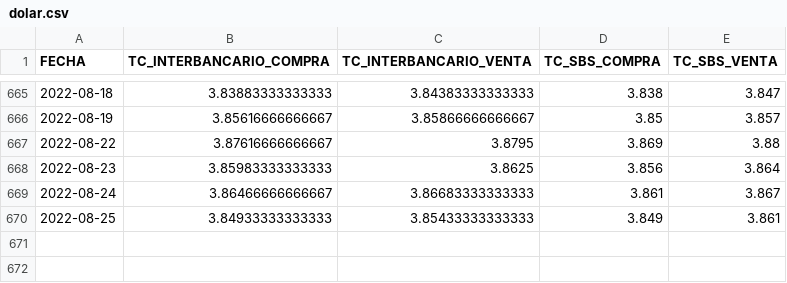
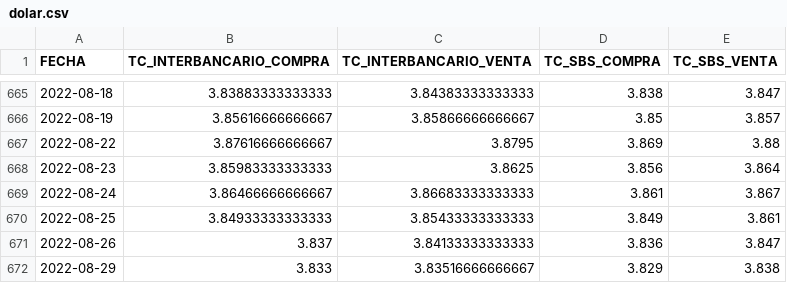
Before and after one commit to annaabsi/USDPEN, a CSV file: results/dolar.csv, drawn as a sheet; only a part is shown, gaps mark what is left out.

```diff
--- a/results/dolar.csv
+++ b/results/dolar.csv
@@ -670 +670,3 @@ FECHA,TC_INTERBANCARIO_COMPRA,TC_INTERBANCARIO_VENTA,TC_SBS_COMPRA,TC_SBS_VENTA
 2022-08-25,3.84933333333333,3.85433333333333,3.849,3.861
+2022-08-26,3.837,3.84133333333333,3.836,3.847
+2022-08-29,3.833,3.83516666666667,3.829,3.838
```
Also changed, not shown: 4 other files.
